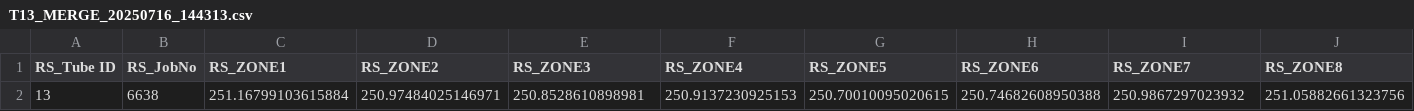
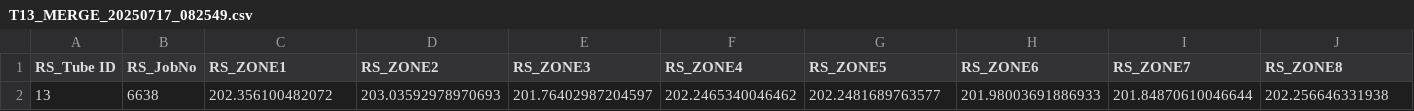
Before and after one commit to KUYATRE/TunaGUI, a CSV file: datasets/13/T13_MERGE_20250717_082549.csv (was datasets/13/T13_MERGE_20250716_144313.csv), drawn as a sheet; only a part is shown; the diff names each change by its address in the sheet, - before the commit and + after, or states it on an @@ line.

```diff
--- a/datasets/13/T13_MERGE_20250716_144313.csv
+++ b/datasets/13/T13_MERGE_20250717_082549.csv
-C2 (RS_ZONE1): 251.16799103615884
+C2 (RS_ZONE1): 202.356100482072
-D2 (RS_ZONE2): 250.97484025146971
+D2 (RS_ZONE2): 203.03592978970693
-E2 (RS_ZONE3): 250.8528610898981
+E2 (RS_ZONE3): 201.76402987204597
-F2 (RS_ZONE4): 250.9137230925153
+F2 (RS_ZONE4): 202.2465340046462
-G2 (RS_ZONE5): 250.70010095020615
+G2 (RS_ZONE5): 202.2481689763577
-H2 (RS_ZONE6): 250.74682608950388
+H2 (RS_ZONE6): 201.98003691886933
-I2 (RS_ZONE7): 250.9867297023932
+I2 (RS_ZONE7): 201.84870610046644
-J2 (RS_ZONE8): 251.05882661323756
+J2 (RS_ZONE8): 202.256646331938
```
Also changed, not shown: datasets/MERGE_dummy_data.csv, 3 other files.
